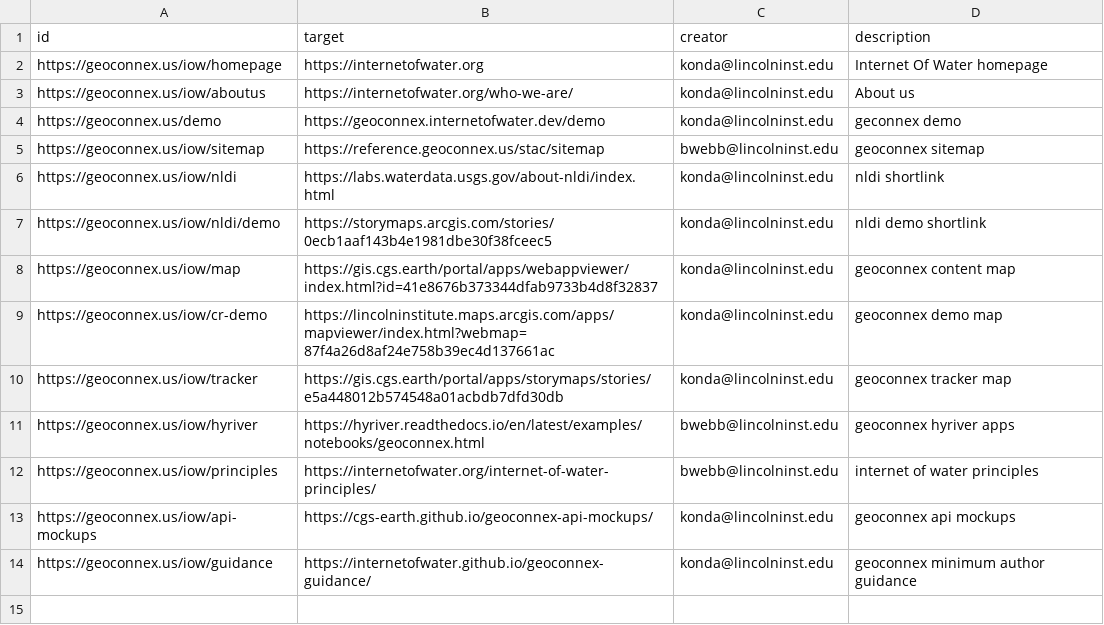
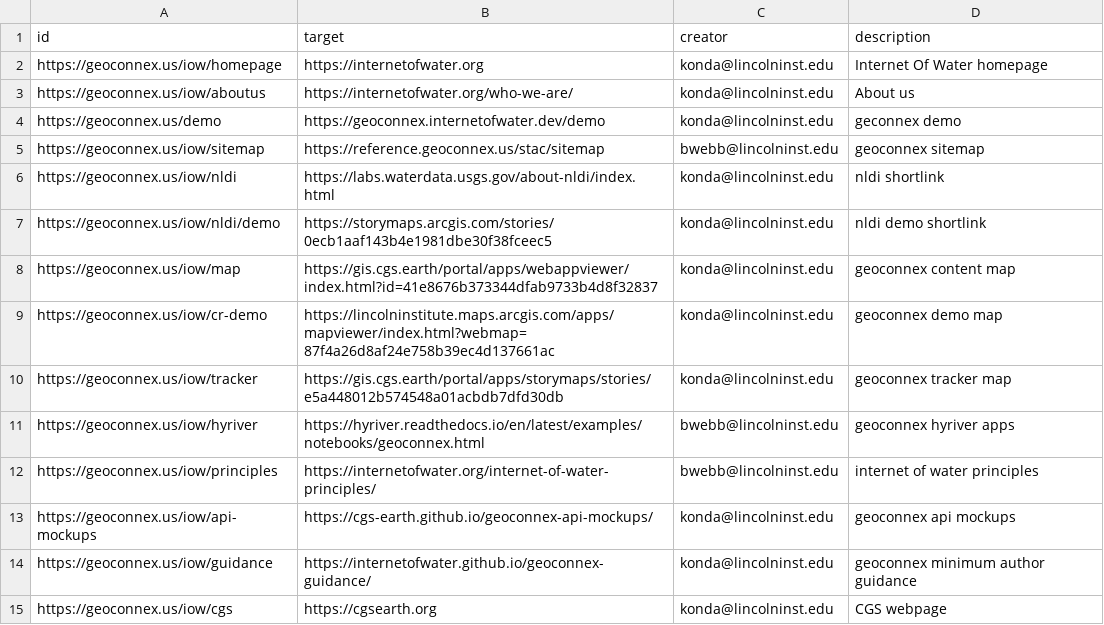
Before and after one commit to internetofwater/geoconnex.us, a CSV file: namespaces/iow/links.csv, drawn as a sheet.

Commit message:
Add CSV file to iow

```diff
--- a/namespaces/iow/links.csv
+++ b/namespaces/iow/links.csv
@@ -14 +14,2 @@ https://geoconnex.us/iow/api-mockups, https://cgs-earth.github.io/geoconnex-api-
 https://geoconnex.us/iow/guidance, https://internetofwater.github.io/geoconnex-guidance/, konda@lincolninst.edu, geoconnex minimum author guidance
+https://geoconnex.us/iow/cgs, https://cgsearth.org, konda@lincolninst.edu, CGS webpage
```
